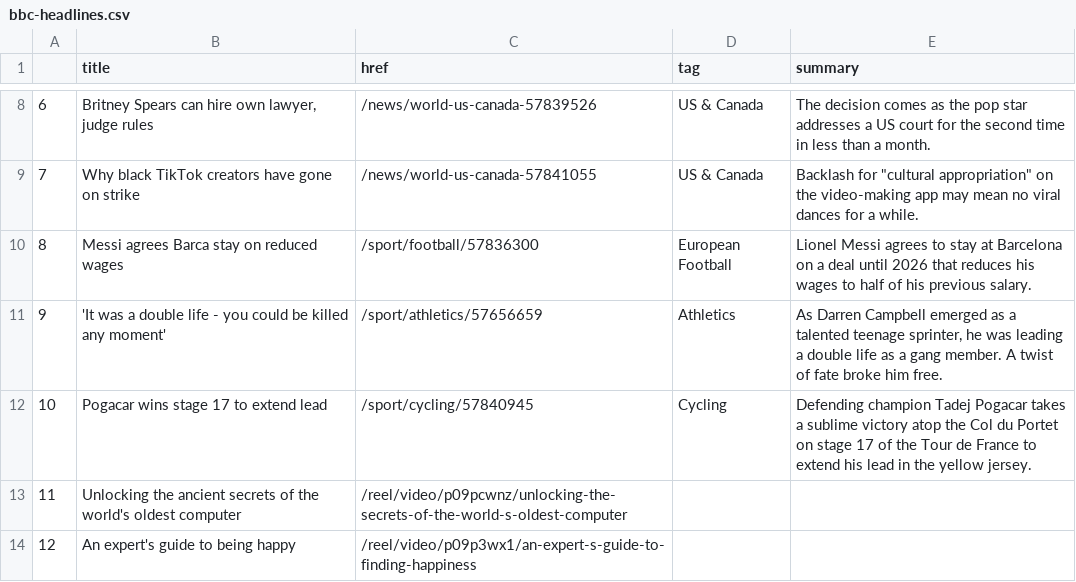
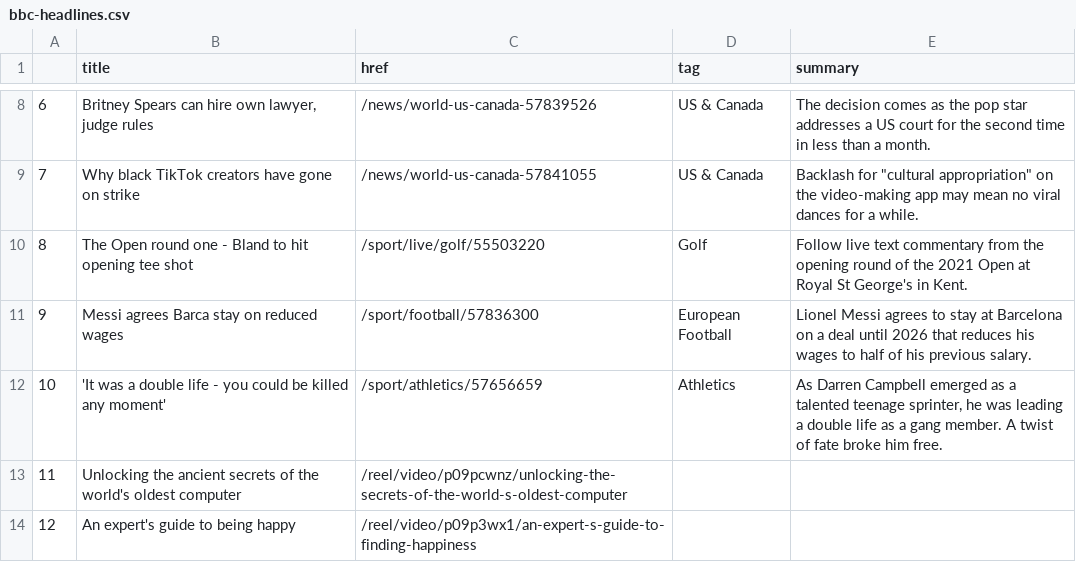
Before and after one commit to ichinichichi/automatic-scraper, a CSV file: bbc-headlines.csv, drawn as a sheet; only a part is shown, gaps mark what is left out; removed rows and columns are numbered as before the commit, all else as after; the diff names each change by its address in the sheet, - before the commit and + after, or states it on an @@ line.

```diff
--- a/bbc-headlines.csv
+++ b/bbc-headlines.csv
+row 10: 8 | The Open round one - Bland to hit opening tee shot | /sport/live/golf/55503220 | Golf | Follow live text commentary from the opening round of the 2021 Open at Royal St George's in Kent.
@@ column A renumbered between rows 11 and 12 @@
-row 12: 10 | Pogacar wins stage 17 to extend lead | /sport/cycling/57840945 | Cycling | Defending champion Tadej Pogacar takes a sublime victory atop the Col du Portet on stage 17 of the Tour de France to extend his lead in the yellow jersey.
```
